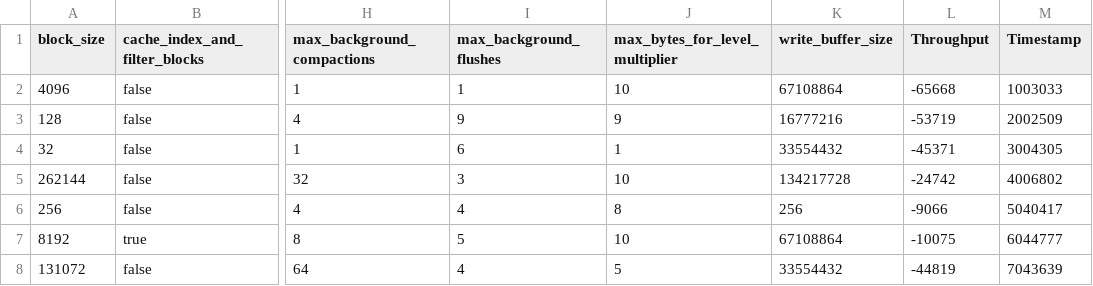
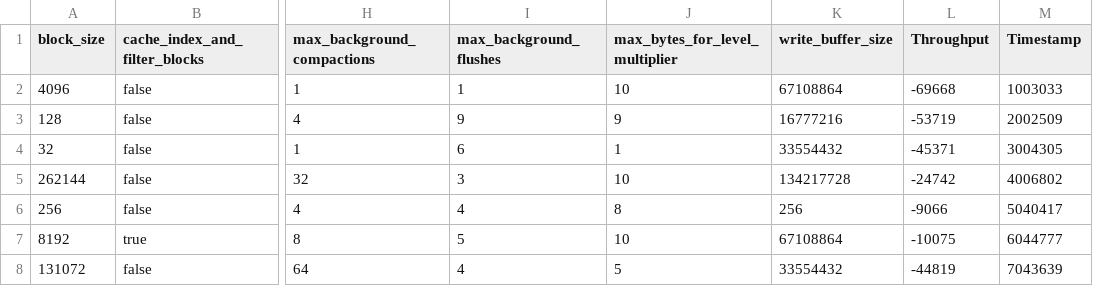
Before and after one commit to deslay1/DB-tuning, a CSV file: optimizer-output/2_optimizer_5_50-50.csv, drawn as a sheet; only a part is shown, gaps mark what is left out; the diff names each change by its address in the sheet, - before the commit and + after, or states it on an @@ line.

```diff
--- a/optimizer-output/2_optimizer_5_50-50.csv
+++ b/optimizer-output/2_optimizer_5_50-50.csv
-L2 (Throughput): -65668
+L2 (Throughput): -69668
```
Also changed, not shown: 30 other files.
